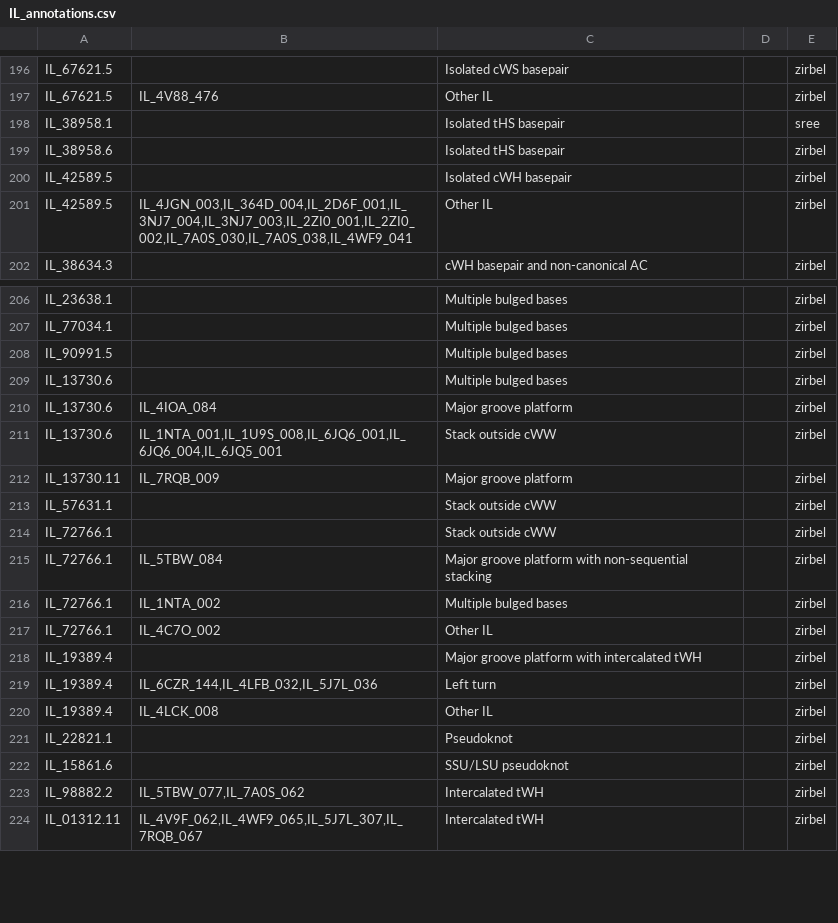
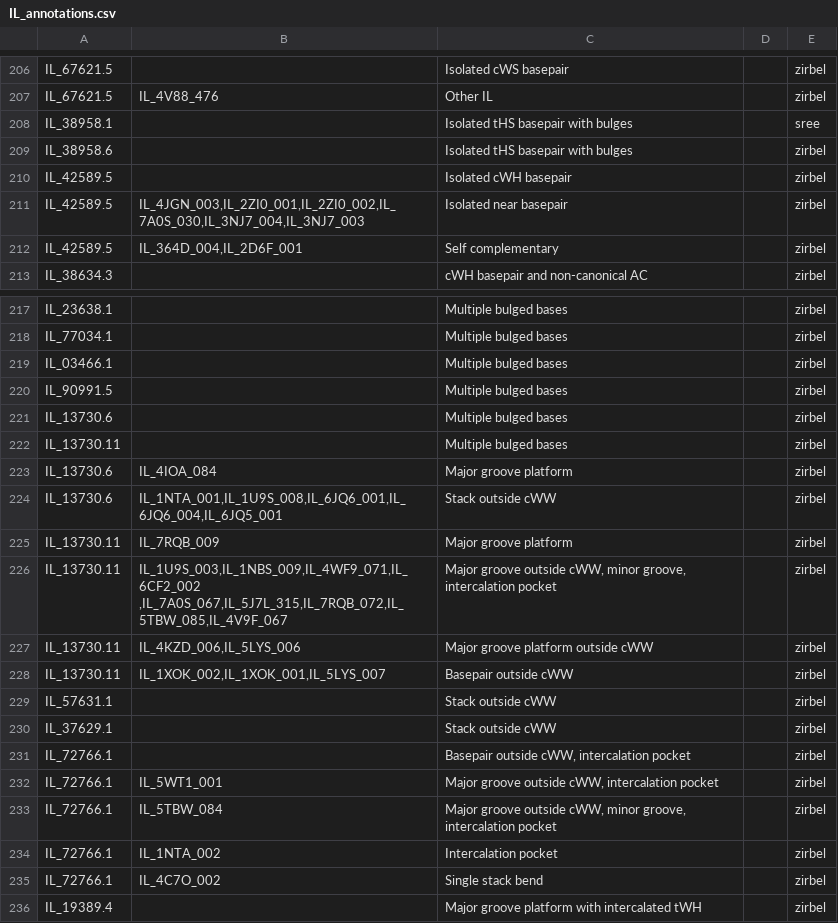
Before and after one commit to BGSU-RNA/RNA-3D-Hub-core, a CSV file: IL_annotations.csv, drawn as a sheet; only a part is shown, gaps mark what is left out; the shorter side is filled out with more unchanged rows; the diff covers the shown part only.

```diff
--- a/IL_annotations.csv
+++ b/IL_annotations.csv
@@ -197,6 +207,7 @@ IL_67621.5,,Isolated cWS basepair,,zirbel
 IL_67621.5,IL_4V88_476,Other IL,,zirbel
-IL_38958.1,,Isolated tHS basepair,,sree
-IL_38958.6,,Isolated tHS basepair,,zirbel
+IL_38958.1,,Isolated tHS basepair with bulges,,sree
+IL_38958.6,,Isolated tHS basepair with bulges,,zirbel
 IL_42589.5,,Isolated cWH basepair,,zirbel
-IL_42589.5,"IL_4JGN_003,IL_364D_004,IL_2D6F_001,IL_3NJ7_004,IL_3NJ7_003,IL_2ZI0_001,IL_2ZI0_002,IL_7A0S_030,IL_7A0S_038,IL_4WF9_041",Other IL,,zirbel
+IL_42589.5,"IL_4JGN_003,IL_2ZI0_001,IL_2ZI0_002,IL_7A0S_030,IL_3NJ7_004,IL_3NJ7_003",Isolated near basepair,,zirbel
+IL_42589.5,"IL_364D_004,IL_2D6F_001",Self complementary,,zirbel
 IL_38634.3,,cWH basepair and non-canonical AC,,zirbel
@@ -207,4 +218,6 @@ IL_23638.1,,Multiple bulged bases,,zirbel
 IL_77034.1,,Multiple bulged bases,,zirbel
+IL_03466.1,,Multiple bulged bases,,zirbel
 IL_90991.5,,Multiple bulged bases,,zirbel
 IL_13730.6,,Multiple bulged bases,,zirbel
+IL_13730.11,,Multiple bulged bases,,zirbel
 IL_13730.6,IL_4IOA_084,Major groove platform,,zirbel
@@ -212,7 +225,12 @@ IL_13730.6,"IL_1NTA_001,IL_1U9S_008,IL_6JQ6_001,IL_6JQ6_004,IL_6JQ5_001",Stack o
 IL_13730.11,IL_7RQB_009,Major groove platform,,zirbel
+IL_13730.11,"IL_1U9S_003,IL_1NBS_009,IL_4WF9_071,IL_6CF2_002 ,IL_7A0S_067,IL_5J7L_315,IL_7RQB_072,IL_5TBW_085,IL_4V9F_067","Major groove outside cWW, minor groove, intercalation pocket",,zirbel
+IL_13730.11,"IL_4KZD_006,IL_5LYS_006",Major groove platform outside cWW,,zirbel
+IL_13730.11,"IL_1XOK_002,IL_1XOK_001,IL_5LYS_007",Basepair outside cWW,,zirbel
 IL_57631.1,,Stack outside cWW,,zirbel
-IL_72766.1,,Stack outside cWW,,zirbel
-IL_72766.1,IL_5TBW_084,Major groove platform with non-sequential stacking,,zirbel
-IL_72766.1,IL_1NTA_002,Multiple bulged bases,,zirbel
-IL_72766.1,IL_4C7O_002,Other IL,,zirbel
+IL_37629.1,,Stack outside cWW,,zirbel
+IL_72766.1,,"Basepair outside cWW, intercalation pocket",,zirbel
+IL_72766.1,IL_5WT1_001,"Major groove outside cWW, intercalation pocket",,zirbel
+IL_72766.1,IL_5TBW_084,"Major groove outside cWW, minor groove, intercalation pocket",,zirbel
+IL_72766.1,IL_1NTA_002,Intercalation pocket,,zirbel
+IL_72766.1,IL_4C7O_002,Single stack bend,,zirbel
 IL_19389.4,,Major groove platform with intercalated tWH,,zirbel
```
Also changed, not shown: 35 added rows and 27 edited cells elsewhere in this file, 4 other files.
